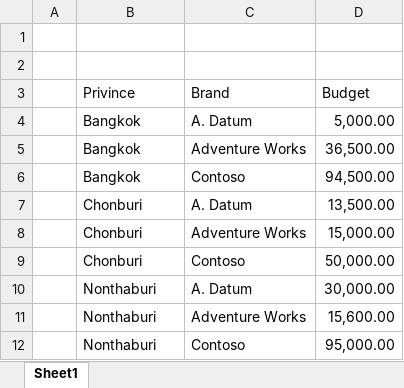
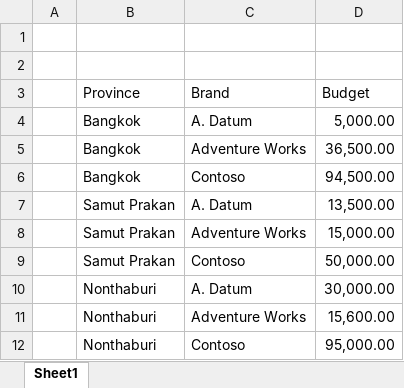
Before and after one commit to laploy/BI2018, an Excel workbook: Data Files/Thai Budget.xlsx, sheet Sheet1, drawn as a sheet; values as stored, in another font and other column widths than the file's, no borders; table styles not drawn; the diff names each change by its address in the sheet, - before the commit and + after, or states it on an @@ line.

```diff
--- a/Data Files/Thai Budget.xlsx (sheet Sheet1)
+++ b/Data Files/Thai Budget.xlsx (sheet Sheet1)
-B3: Privince
+B3: Province
-B7:B9 (Province): Chonburi
+B7:B9 (Province): Samut Prakan
```
Also changed, not shown: Data Files/2015 Sales.xlsx, Data Files/Budget.xlsx, 2 other files.
